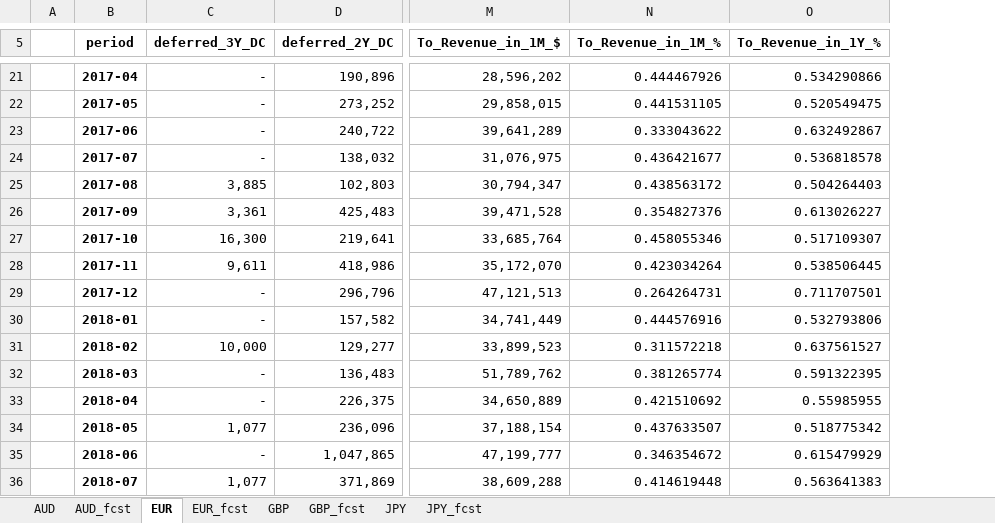
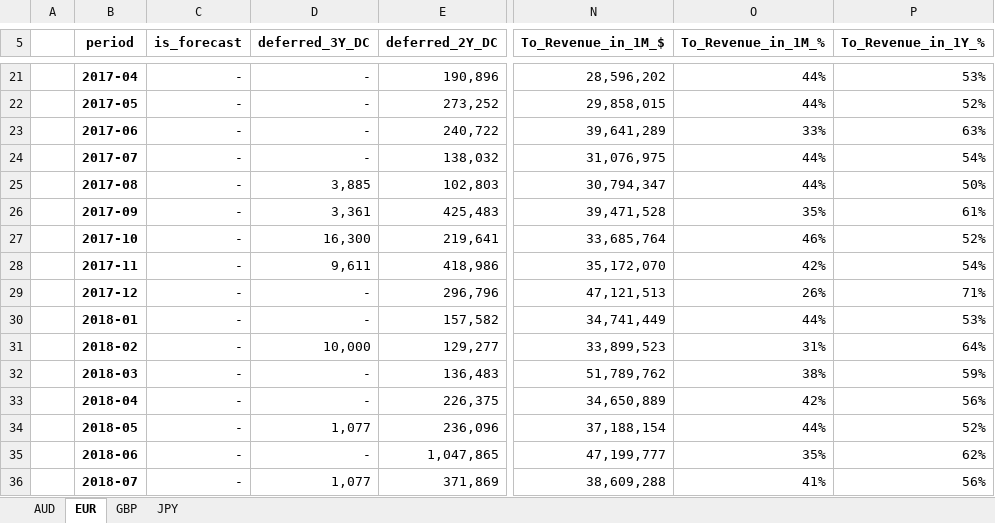
Before and after one commit to davidjsmith44/Deferred_Revenue_Forecast, an Excel workbook: output/FOREIGN_CURR_BILLINGS.xlsx, sheet EUR, drawn as a sheet; only a part is shown, gaps mark what is left out; values as stored, in another font and other column widths than the file's, no borders; addresses are those after the commit; the diff covers the shown part only; the diff names each change by its address in the sheet, - before the commit and + after, or states it on an @@ line.

```diff
--- a/output/FOREIGN_CURR_BILLINGS.xlsx (sheet EUR)
+++ b/output/FOREIGN_CURR_BILLINGS.xlsx (sheet EUR)
-sheet tab: AUD_fcst
-sheet tab: EUR_fcst
-sheet tab: GBP_fcst
-sheet tab: JPY_fcst
+column C (is_forecast), rows 21-36: all -
-O21 (To_Revenue_in_1M_%): 0.444467926
+O21 (To_Revenue_in_1M_%): 44%
-P21 (To_Revenue_in_1Y_%): 0.534290866
+P21 (To_Revenue_in_1Y_%): 53%
-O22 (To_Revenue_in_1M_%): 0.441531105
+O22 (To_Revenue_in_1M_%): 44%
-P22 (To_Revenue_in_1Y_%): 0.520549475
+P22 (To_Revenue_in_1Y_%): 52%
-O23 (To_Revenue_in_1M_%): 0.333043622
+O23 (To_Revenue_in_1M_%): 33%
-P23 (To_Revenue_in_1Y_%): 0.632492867
+P23 (To_Revenue_in_1Y_%): 63%
-O24 (To_Revenue_in_1M_%): 0.436421677
+O24 (To_Revenue_in_1M_%): 44%
-P24 (To_Revenue_in_1Y_%): 0.536818578
+P24 (To_Revenue_in_1Y_%): 54%
-O25 (To_Revenue_in_1M_%): 0.438563172
+O25 (To_Revenue_in_1M_%): 44%
-P25 (To_Revenue_in_1Y_%): 0.504264403
+P25 (To_Revenue_in_1Y_%): 50%
-O26 (To_Revenue_in_1M_%): 0.354827376
+O26 (To_Revenue_in_1M_%): 35%
-P26 (To_Revenue_in_1Y_%): 0.613026227
+P26 (To_Revenue_in_1Y_%): 61%
-O27 (To_Revenue_in_1M_%): 0.458055346
+O27 (To_Revenue_in_1M_%): 46%
-P27 (To_Revenue_in_1Y_%): 0.517109307
+P27 (To_Revenue_in_1Y_%): 52%
-O28 (To_Revenue_in_1M_%): 0.423034264
+O28 (To_Revenue_in_1M_%): 42%
-P28 (To_Revenue_in_1Y_%): 0.538506445
+P28 (To_Revenue_in_1Y_%): 54%
-O29 (To_Revenue_in_1M_%): 0.264264731
+O29 (To_Revenue_in_1M_%): 26%
-P29 (To_Revenue_in_1Y_%): 0.711707501
+P29 (To_Revenue_in_1Y_%): 71%
-O30 (To_Revenue_in_1M_%): 0.444576916
+O30 (To_Revenue_in_1M_%): 44%
-P30 (To_Revenue_in_1Y_%): 0.532793806
+P30 (To_Revenue_in_1Y_%): 53%
-O31 (To_Revenue_in_1M_%): 0.311572218
+O31 (To_Revenue_in_1M_%): 31%
-P31 (To_Revenue_in_1Y_%): 0.637561527
+P31 (To_Revenue_in_1Y_%): 64%
-O32 (To_Revenue_in_1M_%): 0.381265774
+O32 (To_Revenue_in_1M_%): 38%
-P32 (To_Revenue_in_1Y_%): 0.591322395
+P32 (To_Revenue_in_1Y_%): 59%
-O33 (To_Revenue_in_1M_%): 0.421510692
+O33 (To_Revenue_in_1M_%): 42%
-P33 (To_Revenue_in_1Y_%): 0.55985955
+P33 (To_Revenue_in_1Y_%): 56%
-O34 (To_Revenue_in_1M_%): 0.437633507
+O34 (To_Revenue_in_1M_%): 44%
-P34 (To_Revenue_in_1Y_%): 0.518775342
+P34 (To_Revenue_in_1Y_%): 52%
-O35 (To_Revenue_in_1M_%): 0.346354672
+O35 (To_Revenue_in_1M_%): 35%
-P35 (To_Revenue_in_1Y_%): 0.615479929
+P35 (To_Revenue_in_1Y_%): 62%
-O36 (To_Revenue_in_1M_%): 0.414619448
+O36 (To_Revenue_in_1M_%): 41%
-P36 (To_Revenue_in_1Y_%): 0.563641383
+P36 (To_Revenue_in_1Y_%): 56%
```
Also changed, not shown: 12 added rows and 76 edited cells elsewhere in this sheet, sheet JPY, sheet GBP, sheet AUD, 4 other files.
